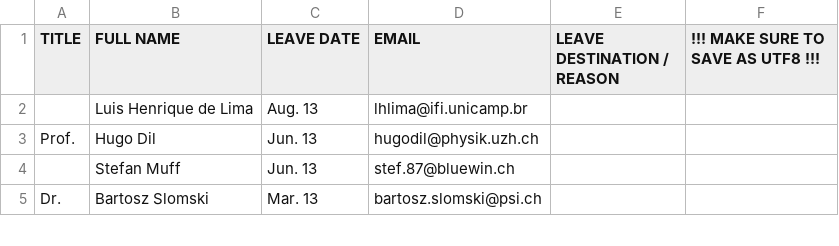
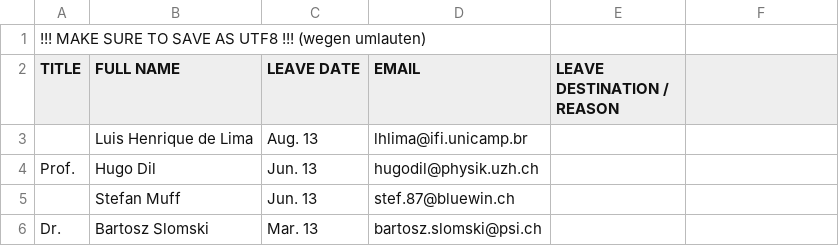
Before and after one commit to RafiKueng/osterwalder_group_homepage, a CSV file: content/data/people_older.csv, drawn as a sheet; only a part is shown.

```diff
--- a/content/data/people_older.csv
+++ b/content/data/people_older.csv
@@ -1,2 +1,3 @@
-"TITLE","FULL NAME","LEAVE DATE","EMAIL","LEAVE DESTINATION / REASON","!!! MAKE SURE TO SAVE AS UTF8 !!!"
+"!!! MAKE SURE TO SAVE AS UTF8 !!! (wegen umlauten)",,,,
+"TITLE","FULL NAME","LEAVE DATE","EMAIL","LEAVE DESTINATION / REASON"
 ,"Luis Henrique de Lima","Aug. 13","lhlima@ifi.unicamp.br",
```
Also changed, not shown: content/data/people_current.csv, 10 other files.
